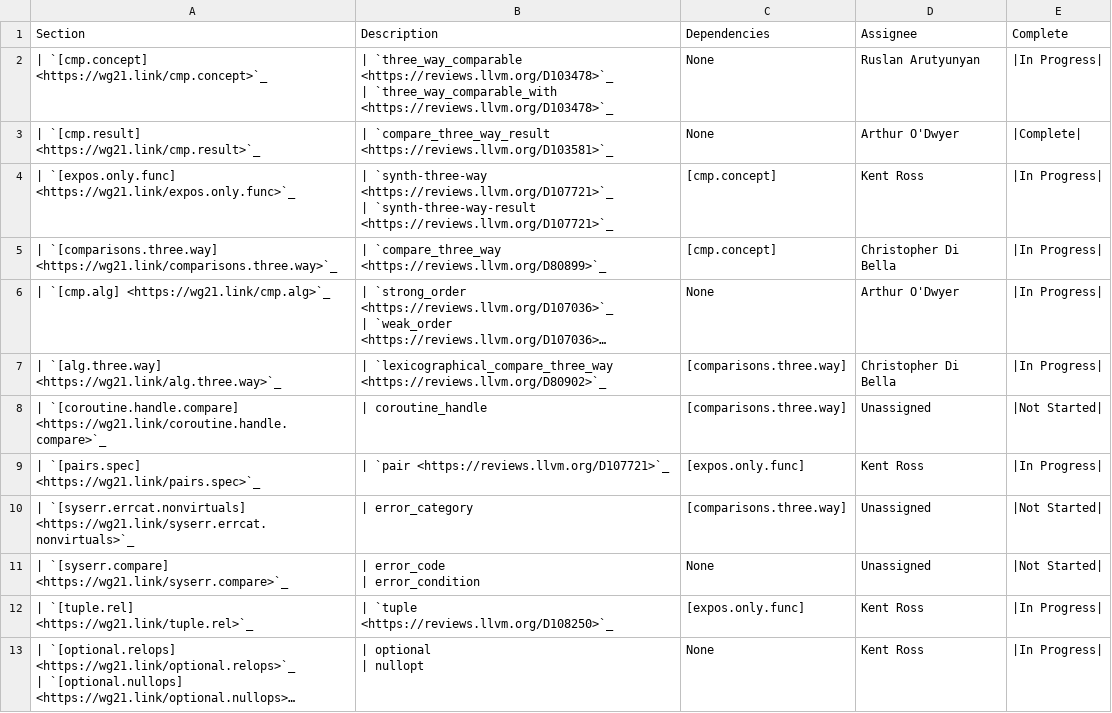
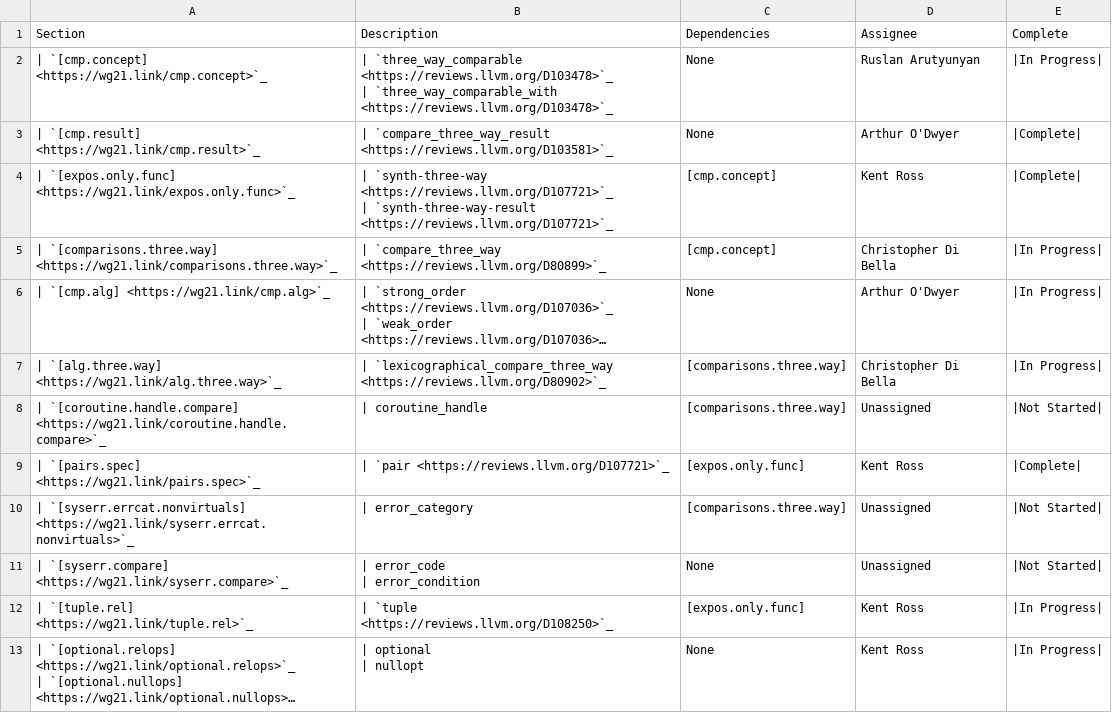
Before and after one commit to NanQin555/llvm-project, a CSV file: libcxx/docs/Status/SpaceshipProjects.csv, drawn as a sheet; only a part is shown; long unchanged cells end in ….

Commit message:
[libc++][spaceship] Implement std::pair::operator<=>
Implements parts of P1614, including synth-three-way and three way comparison for std::pair.

Reviewed By: #libc, Quuxplusone, Mordante

Differential Revision: https://reviews.llvm.org/D107721

```diff
--- a/libcxx/docs/Status/SpaceshipProjects.csv
+++ b/libcxx/docs/Status/SpaceshipProjects.csv
@@ -4,4 +4,4 @@ Section,Description,Dependencies,Assignee,Complete
 | `[cmp.result] <https://wg21.link/cmp.result>`_,| `compare_three_way_result <https://reviews.llvm.org/D103581>`_,None,Arthur O'Dwyer,|Complete|
-| `[expos.only.func] <https://wg21.link/expos.only.func>`_,"| `synth-three-way <https://reviews.llvm.org/D107721>`_
-| `synth-three-way-result <https://reviews.llvm.org/D107721>`_",[cmp.concept],Kent Ross,|In Progress|
+| `[expos.only.func] <https://wg21.link/expos.only.func>`_,"| `synth-three-way <https://reviews.llvm.org/D107721>`_
+| `synth-three-way-result <https://reviews.llvm.org/D107721>`_",[cmp.concept],Kent Ross,|Complete|
 | `[comparisons.three.way] <https://wg21.link/comparisons.three.way>`_,| `compare_three_way <https://reviews.llvm.org/D80899>`_,[cmp.concept],Christopher Di Bella,|In Progress|
@@ -12,3 +12,3 @@ Section,Description,Dependencies,Assignee,Complete
 | `[coroutine.handle.compare] <https://wg21.link/coroutine.handle.compare>`_,| coroutine_handle,[comparisons.three.way],Unassigned,|Not Started|
-| `[pairs.spec] <https://wg21.link/pairs.spec>`_,| `pair <https://reviews.llvm.org/D107721>`_,[expos.only.func],Kent Ross,|In Progress|
+| `[pairs.spec] <https://wg21.link/pairs.spec>`_,| `pair <https://reviews.llvm.org/D107721>`_,[expos.only.func],Kent Ross,|Complete|
 | `[syserr.errcat.nonvirtuals] <https://wg21.link/syserr.errcat.nonvirtuals>`_,| error_category,[comparisons.three.way],Unassigned,|Not Started|
```
Also changed, not shown: 8 other files.
